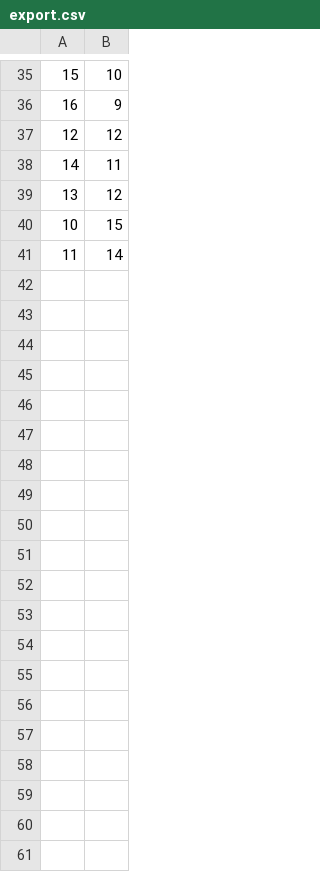
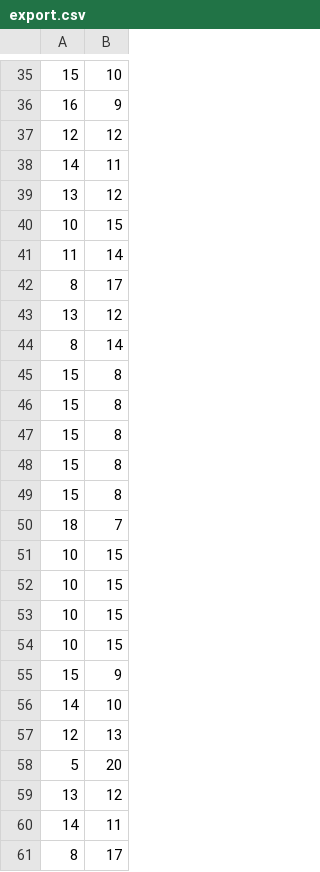
Before and after one commit to boufle/LeJeuDuCarre, a CSV file: resources/export.csv, drawn as a sheet; only a part is shown, gaps mark what is left out; the diff covers the shown part only.

```diff
--- a/resources/export.csv
+++ b/resources/export.csv
@@ -41 +41,21 @@
 11;14
+8;17
+13;12
+8;14
+15;8
+15;8
+15;8
+15;8
+15;8
+18;7
+10;15
+10;15
+10;15
+10;15
+15;9
+14;10
+12;13
+5;20
+13;12
+14;11
+8;17
```
Also changed, not shown: 27 added rows elsewhere in this file, 5 other files.
